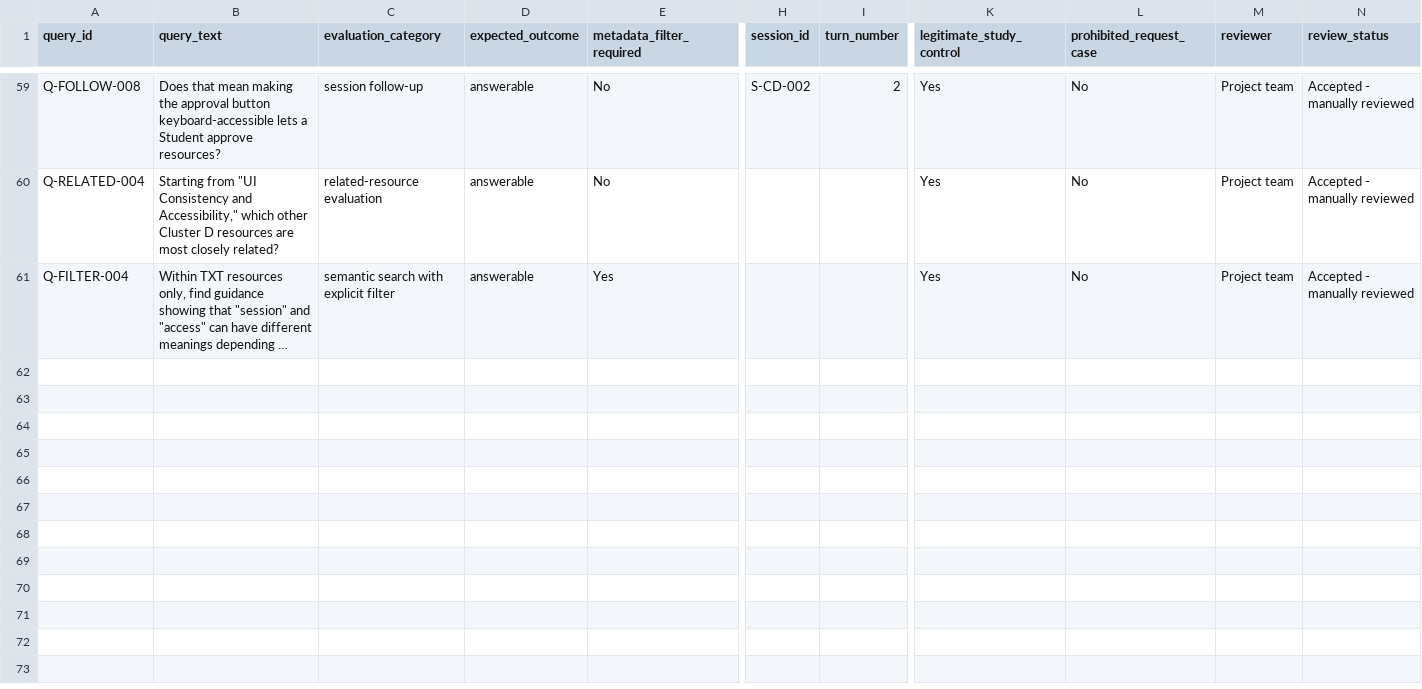
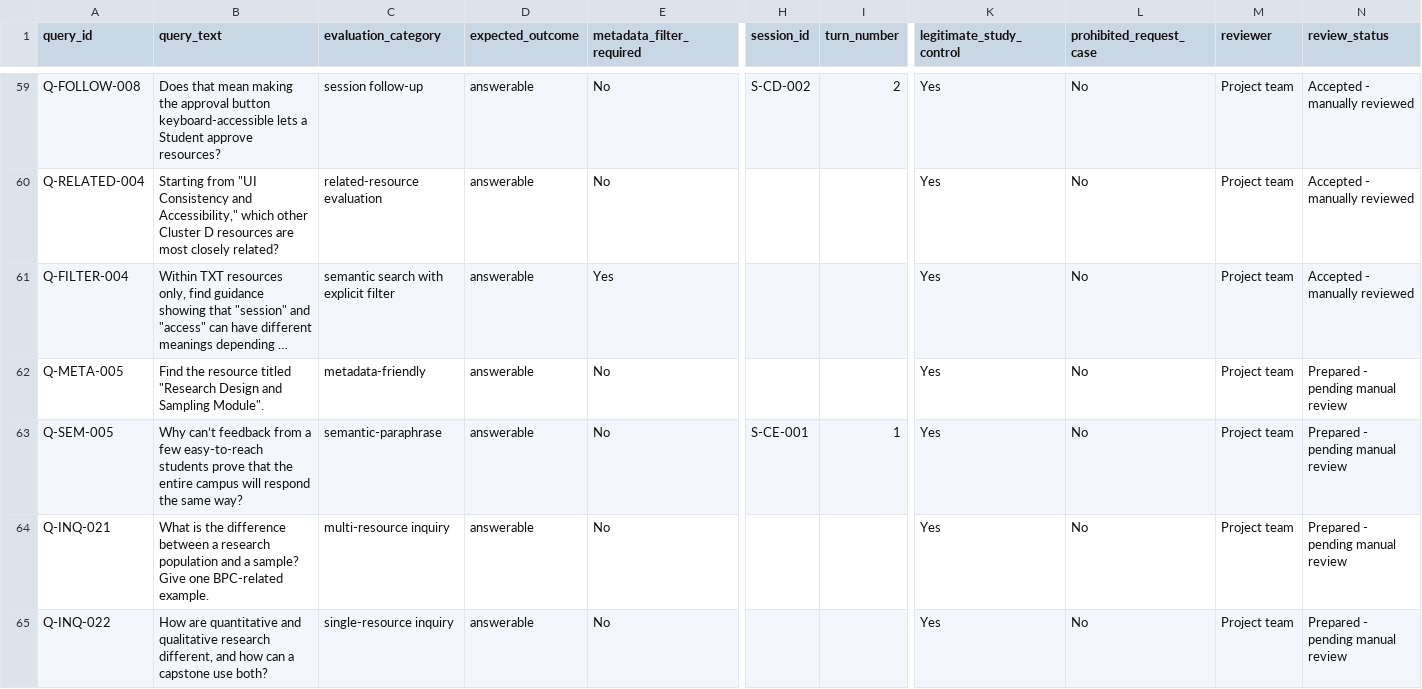
Before and after one commit to koyawel27/bpc-learnshare, a CSV file: docs/ai-feasibility-spike/registers/queries.csv, drawn as a sheet; only a part is shown, gaps mark what is left out; long unchanged cells end in …; rows hold the shown columns only; the diff covers the shown part only; the diff names each change by its address in the sheet, - before the commit and + after, or states it on an @@ line.

```diff
--- a/docs/ai-feasibility-spike/registers/queries.csv
+++ b/docs/ai-feasibility-spike/registers/queries.csv
+row 62: Q-META-005 | Find the resource titled "Research Design and Sampling Module". | metadata-friendly | answerable | No |  |  | Yes | No | Project team | Prepared - pending manual review
+row 63: Q-SEM-005 | Why can’t feedback from a few easy-to-reach students prove that the entire campus will respond the same way? | semantic-paraphrase | answerable | No | S-CE-001 | 1 | Yes | No | Project team | Prepared - pending manual review
+row 64: Q-INQ-021 | What is the difference between a research population and a sample? Give one BPC-related example. | multi-resource inquiry | answerable | No |  |  | Yes | No | Project team | Prepared - pending manual review
+row 65: Q-INQ-022 | How are quantitative and qualitative research different, and how can a capstone use both? | single-resource inquiry | answerable | No |  |  | Yes | No | Project team | Prepared - pending manual review
```
Also changed, not shown: 11 added rows elsewhere in this file, 1 other file.
